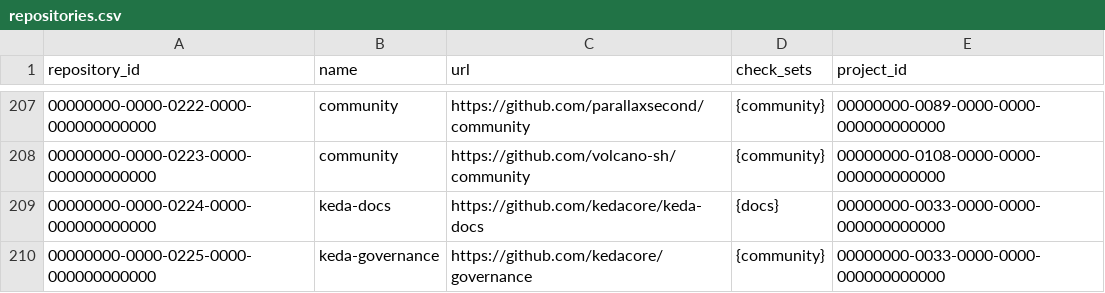
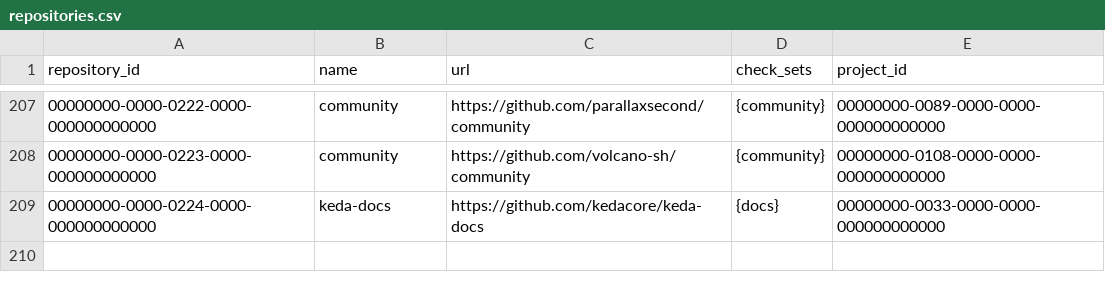
Before and after one commit to cncf/clomonitor, a CSV file: database/data/repositories.csv, drawn as a sheet; only a part is shown, gaps mark what is left out; the diff names each change by its address in the sheet, - before the commit and + after, or states it on an @@ line.

Commit message:
remove governance
Signed-off-by: Jeff Hollan <jeffhollan@outlook.com>

```diff
--- a/database/data/repositories.csv
+++ b/database/data/repositories.csv
-row 210: 00000000-0000-0225-0000-000000000000 | keda-governance | https://github.com/kedacore/governance | {community} | 00000000-0033-0000-0000-000000000000
```
